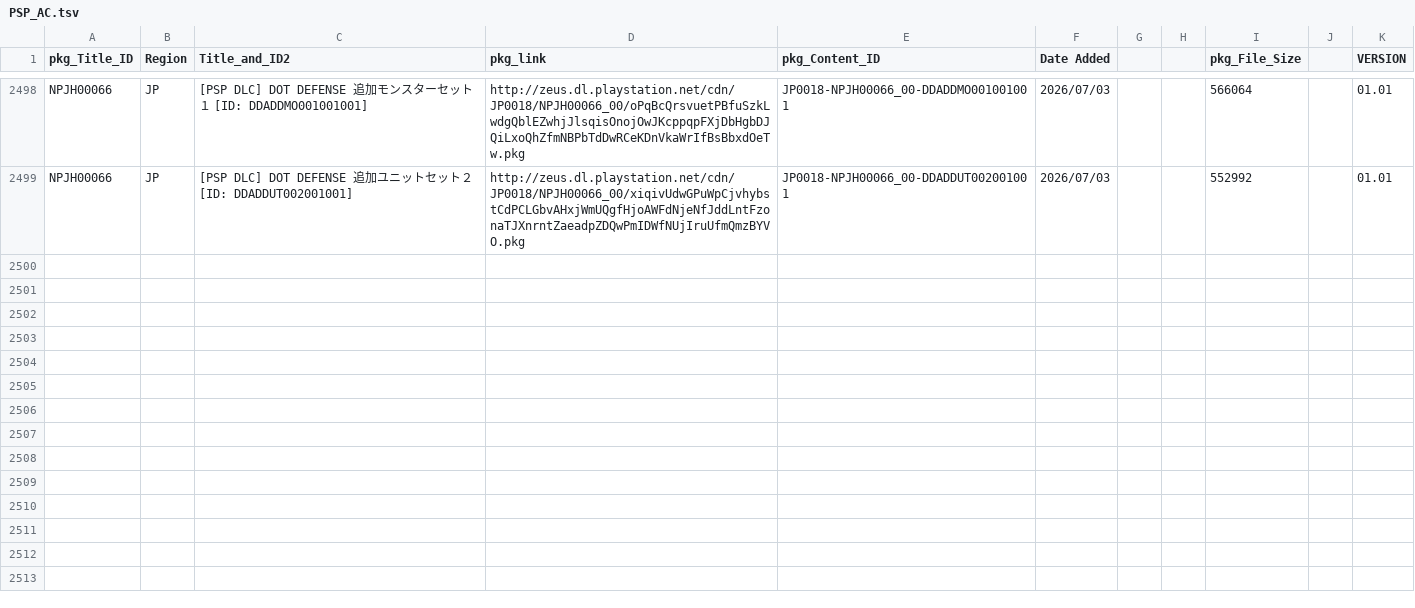
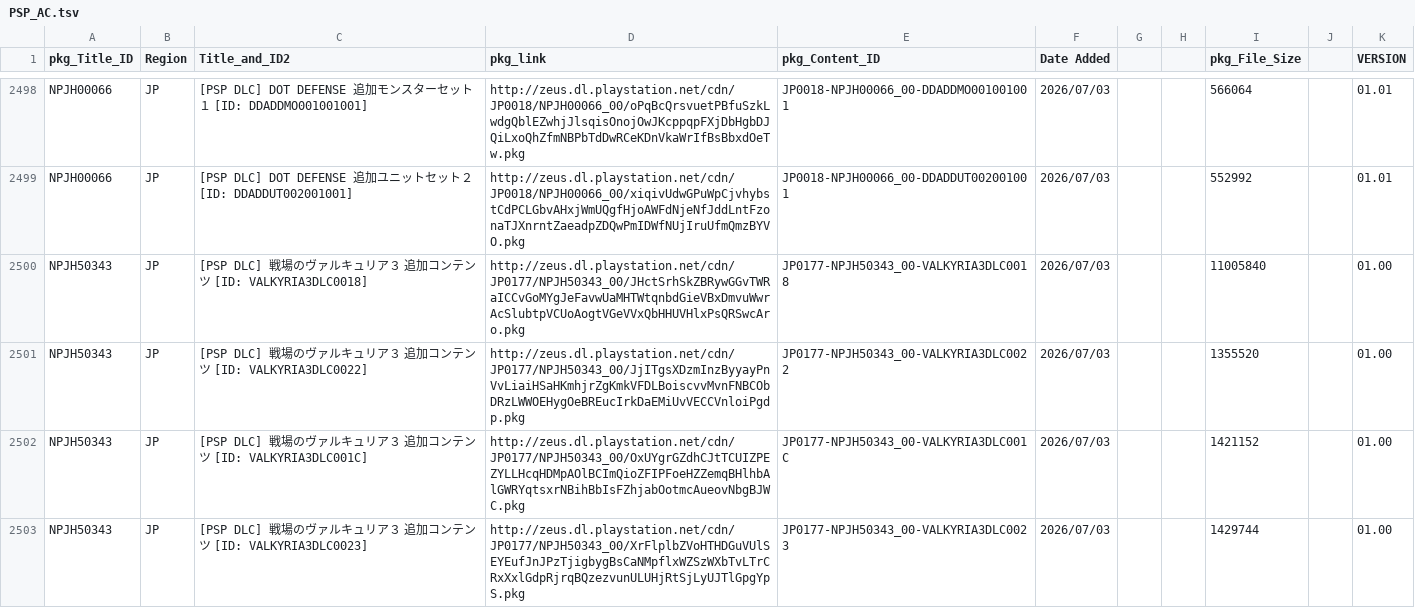
Before and after one commit to 1jtp8sobiu/NPS_JP, a TSV file: rearrange/PSP_AC.tsv, drawn as a sheet; only a part is shown, gaps mark what is left out; the diff covers the shown part only; the diff names each change by its address in the sheet, - before the commit and + after, or states it on an @@ line.

```diff
--- a/rearrange/PSP_AC.tsv
+++ b/rearrange/PSP_AC.tsv
+row 2500: NPJH50343 | JP | [PSP DLC] 戦場のヴァルキュリア３ 追加コンテンツ [ID: VALKYRIA3DLC0018] | http://zeus.dl.playstation.net/cdn/JP0177/NPJH50343_00/JHctSrhSkZBRywGGvTWRaICCvGoMYgJeFavwUaMHTWtqnbdGieVBxDmvuWwrAcSlubtpVCUoAogtVGeVVxQbHHUVHlxPsQRSwcAro.pkg | JP0177-NPJH50343_00-VALKYRIA3DLC0018 | 2026/07/03 |  |  | 11005840 |  | 01.00
+row 2501: NPJH50343 | JP | [PSP DLC] 戦場のヴァルキュリア３ 追加コンテンツ [ID: VALKYRIA3DLC0022] | http://zeus.dl.playstation.net/cdn/JP0177/NPJH50343_00/JjITgsXDzmInzByyayPnVvLiaiHSaHKmhjrZgKmkVFDLBoiscvvMvnFNBCObDRzLWWOEHygOeBREucIrkDaEMiUvVECCVnloiPgdp.pkg | JP0177-NPJH50343_00-VALKYRIA3DLC0022 | 2026/07/03 |  |  | 1355520 |  | 01.00
+row 2502: NPJH50343 | JP | [PSP DLC] 戦場のヴァルキュリア３ 追加コンテンツ [ID: VALKYRIA3DLC001C] | http://zeus.dl.playstation.net/cdn/JP0177/NPJH50343_00/OxUYgrGZdhCJtTCUIZPEZYLLHcqHDMpAOlBCImQioZFIPFoeHZZemqBHlhbAlGWRYqtsxrNBihBbIsFZhjabOotmcAueovNbgBJWC.pkg | JP0177-NPJH50343_00-VALKYRIA3DLC001C | 2026/07/03 |  |  | 1421152 |  | 01.00
+row 2503: NPJH50343 | JP | [PSP DLC] 戦場のヴァルキュリア３ 追加コンテンツ [ID: VALKYRIA3DLC0023] | http://zeus.dl.playstation.net/cdn/JP0177/NPJH50343_00/XrFlplbZVoHTHDGuVUlSEYEufJnJPzTjigbygBsCaNMpflxWZSzWXbTvLTrCRxXxlGdpRjrqBQzezvunULUHjRtSjLyUJTlGpgYpS.pkg | JP0177-NPJH50343_00-VALKYRIA3DLC0023 | 2026/07/03 |  |  | 1429744 |  | 01.00
```
Also changed, not shown: 12 added rows elsewhere in this file, rearrange/PSP_APP.tsv, rearrange/PSV_THEME.tsv, 7 other files.
